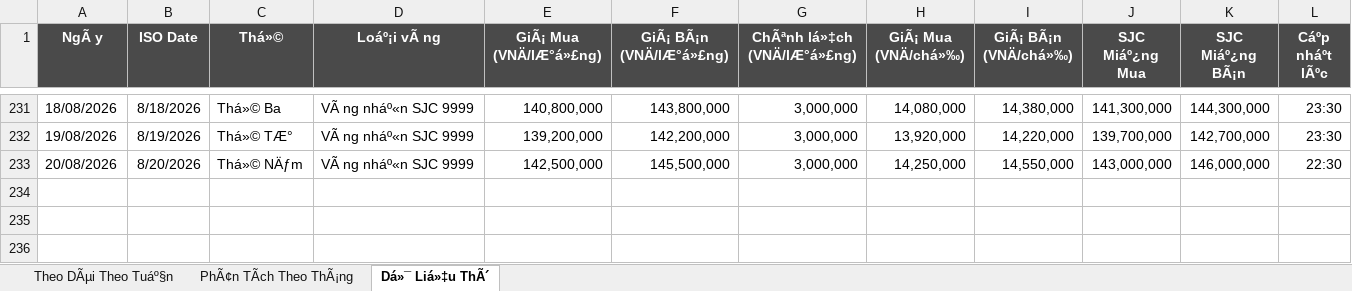
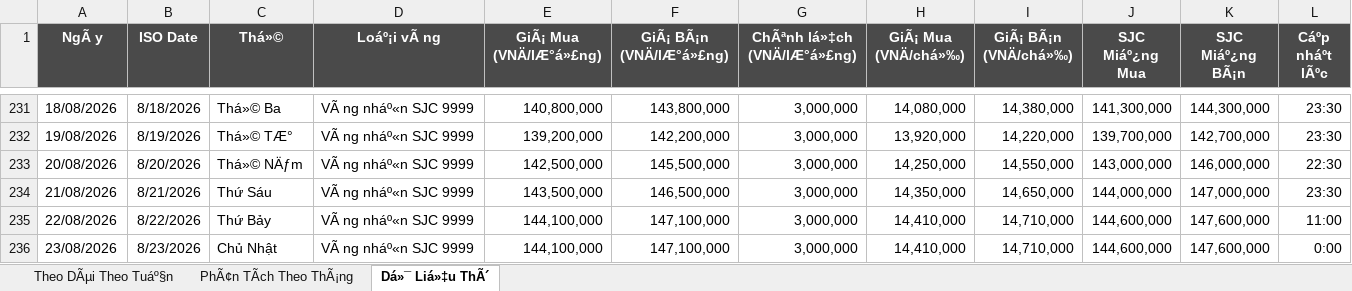
Before and after one commit to DucLuanSK22/goldindex, an Excel workbook: Gia_Vang_Nhan_SJC_2026.xlsx, sheet Dá»¯ Liá»‡u ThÃ´, drawn as a sheet; only a part is shown, gaps mark what is left out; values as stored, in another font and other column widths than the file's, no borders; the diff names each change by its address in the sheet, - before the commit and + after, or states it on an @@ line.

```diff
--- a/Gia_Vang_Nhan_SJC_2026.xlsx (sheet Dá»¯ Liá»‡u ThÃ´)
+++ b/Gia_Vang_Nhan_SJC_2026.xlsx (sheet Dá»¯ Liá»‡u ThÃ´)
+row 234: 21/08/2026 | 8/21/2026 | Thứ Sáu | VÃ ng nháº«n SJC 9999 | 143,500,000 | 146,500,000 | 3,000,000 | 14,350,000 | 14,650,000 | 144,000,000 | 147,000,000 | 23:30
+row 235: 22/08/2026 | 8/22/2026 | Thứ Bảy | VÃ ng nháº«n SJC 9999 | 144,100,000 | 147,100,000 | 3,000,000 | 14,410,000 | 14,710,000 | 144,600,000 | 147,600,000 | 11:00
+row 236: 23/08/2026 | 8/23/2026 | Chủ Nhật | VÃ ng nháº«n SJC 9999 | 144,100,000 | 147,100,000 | 3,000,000 | 14,410,000 | 14,710,000 | 144,600,000 | 147,600,000 | 0:00
```
Also changed, not shown: sheet Theo DÃµi Theo Tuáº§n, sheet PhÃ¢n TÃch Theo ThÃ¡ng, 4 other files.
